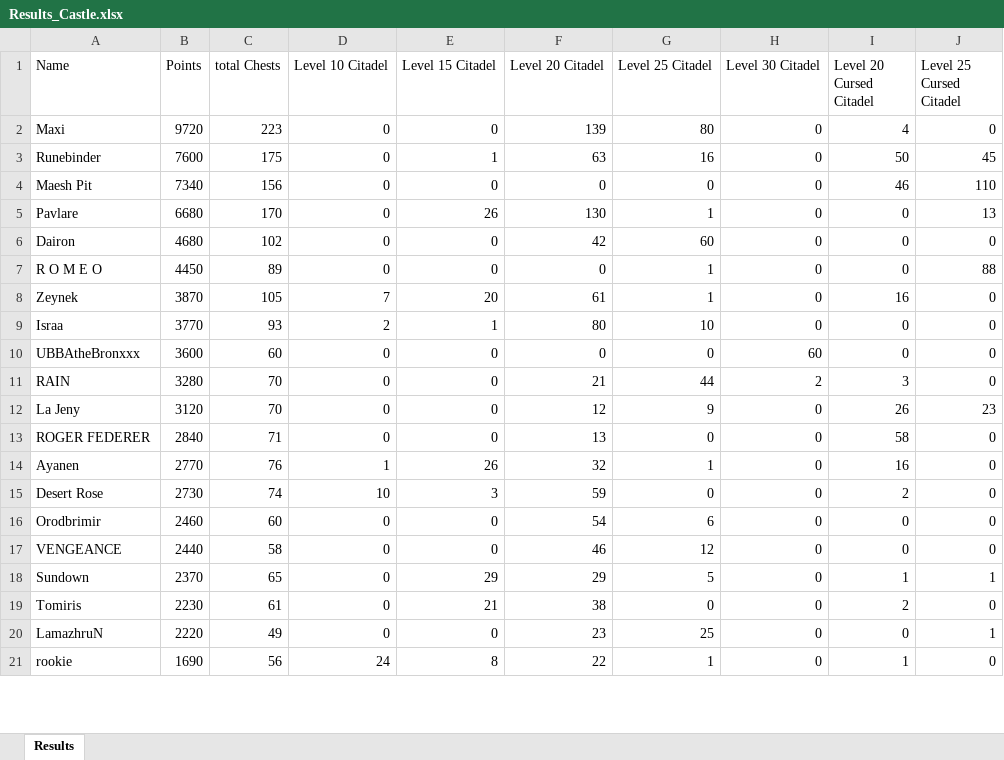
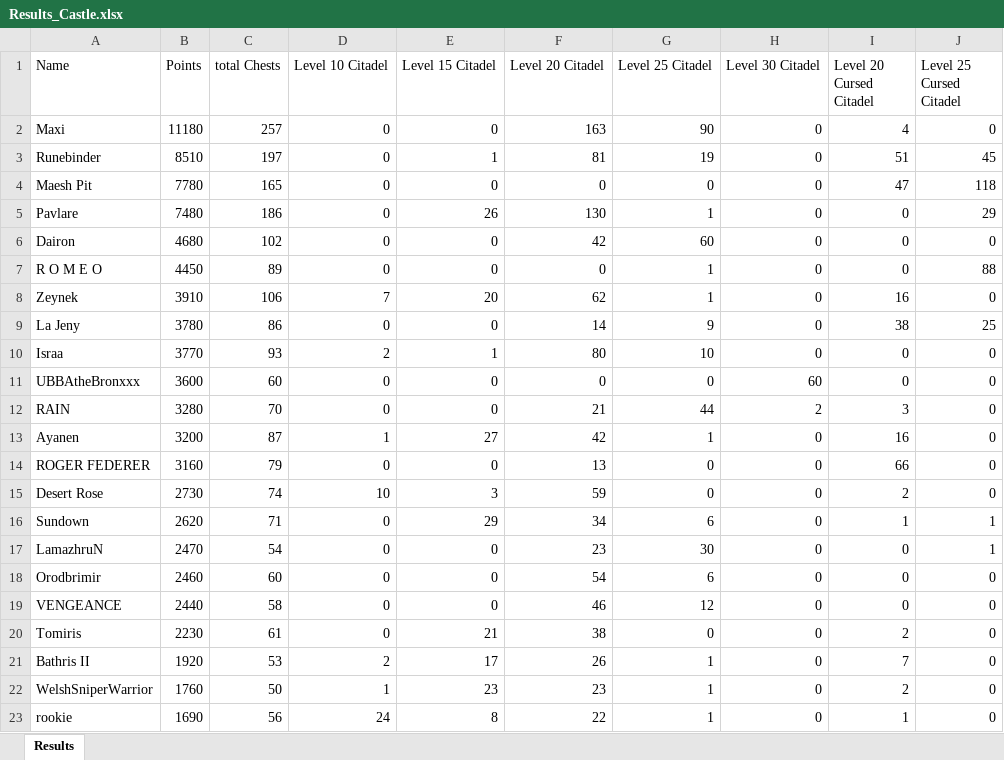
Before and after one commit to abdulraoufsuliman-ctrl/Chest_Tracker, an Excel workbook: Results_Castle.xlsx, sheet Results, drawn as a sheet; only a part is shown; values as stored, in another font and other column widths than the file's, no borders; conditional formats not drawn; removed rows and columns are numbered as before the commit, all else as after; the diff covers the shown part only; the diff names each change by its address in the sheet, - before the commit and + after, or states it on an @@ line.

```diff
--- a/Results_Castle.xlsx (sheet Results)
+++ b/Results_Castle.xlsx (sheet Results)
-B2 (Points): 9720
+B2 (Points): 11180
-C2 (total Chests): 223
+C2 (total Chests): 257
-F2 (Level 20 Citadel): 139
+F2 (Level 20 Citadel): 163
-G2 (Level 25 Citadel): 80
+G2 (Level 25 Citadel): 90
-B3 (Points): 7600
+B3 (Points): 8510
-C3 (total Chests): 175
+C3 (total Chests): 197
-F3 (Level 20 Citadel): 63
+F3 (Level 20 Citadel): 81
-G3 (Level 25 Citadel): 16
+G3 (Level 25 Citadel): 19
-I3 (Level 20 Cursed Citadel): 50
+I3 (Level 20 Cursed Citadel): 51
-B4 (Points): 7340
+B4 (Points): 7780
-C4 (total Chests): 156
+C4 (total Chests): 165
-I4 (Level 20 Cursed Citadel): 46
+I4 (Level 20 Cursed Citadel): 47
-J4 (Level 25 Cursed Citadel): 110
+J4 (Level 25 Cursed Citadel): 118
-B5 (Points): 6680
+B5 (Points): 7480
-C5 (total Chests): 170
+C5 (total Chests): 186
-J5 (Level 25 Cursed Citadel): 13
+J5 (Level 25 Cursed Citadel): 29
-B8 (Points): 3870
+B8 (Points): 3910
-C8 (total Chests): 105
+C8 (total Chests): 106
-F8 (Level 20 Citadel): 61
+F8 (Level 20 Citadel): 62
+row 9: La Jeny | 3780 | 86 | 0 | 0 | 14 | 9 | 0 | 38 | 25
-row 12: La Jeny | 3120 | 70 | 0 | 0 | 12 | 9 | 0 | 26 | 23
+row 13: Ayanen | 3200 | 87 | 1 | 27 | 42 | 1 | 0 | 16 | 0
-B14 (Points): 2840
+B14 (Points): 3160
-C14 (total Chests): 71
+C14 (total Chests): 79
-I14 (Level 20 Cursed Citadel): 58
+I14 (Level 20 Cursed Citadel): 66
-row 14: Ayanen | 2770 | 76 | 1 | 26 | 32 | 1 | 0 | 16 | 0
+row 16: Sundown | 2620 | 71 | 0 | 29 | 34 | 6 | 0 | 1 | 1
+row 17: LamazhruN | 2470 | 54 | 0 | 0 | 23 | 30 | 0 | 0 | 1
-row 18: Sundown | 2370 | 65 | 0 | 29 | 29 | 5 | 0 | 1 | 1
-row 20: LamazhruN | 2220 | 49 | 0 | 0 | 23 | 25 | 0 | 0 | 1
+row 21: Bathris II | 1920 | 53 | 2 | 17 | 26 | 1 | 0 | 7 | 0
+row 22: WelshSniperWarrior | 1760 | 50 | 1 | 23 | 23 | 1 | 0 | 2 | 0
```
Also changed, not shown: 15 added rows, 24 removed rows and 13 edited cells elsewhere in this sheet, Results3.xlsx.
